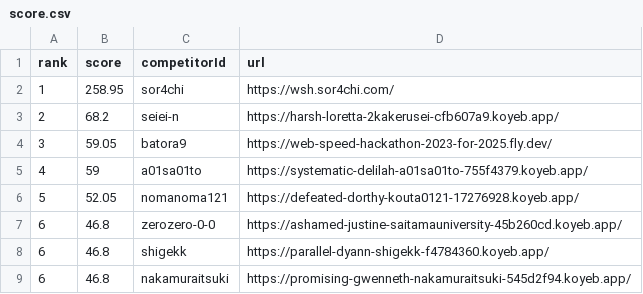
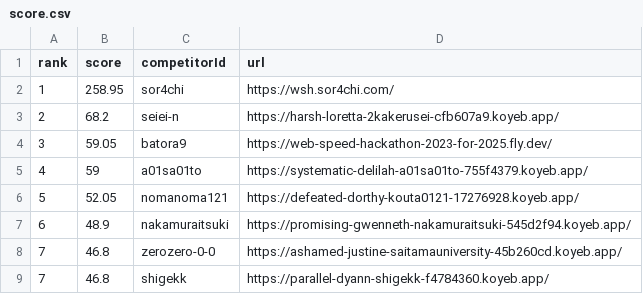
Before and after one commit to saitamau-maximum/web-speed-hackathon-2023-scoring-tool-for-2025, a CSV file: score.csv, drawn as a sheet.

```diff
--- a/score.csv
+++ b/score.csv
@@ -6,4 +6,4 @@ rank,score,competitorId,url
 5,52.05,nomanoma121,https://defeated-dorthy-kouta0121-17276928.koyeb.app/
-6,46.8,zerozero-0-0,https://ashamed-justine-saitamauniversity-45b260cd.koyeb.app/
-6,46.8,shigekk,https://parallel-dyann-shigekk-f4784360.koyeb.app/
-6,46.8,nakamuraitsuki,https://promising-gwenneth-nakamuraitsuki-545d2f94.koyeb.app/
+6,48.9,nakamuraitsuki,https://promising-gwenneth-nakamuraitsuki-545d2f94.koyeb.app/
+7,46.8,zerozero-0-0,https://ashamed-justine-saitamauniversity-45b260cd.koyeb.app/
+7,46.8,shigekk,https://parallel-dyann-shigekk-f4784360.koyeb.app/
```
Also changed, not shown: log.csv, 1 other file.
